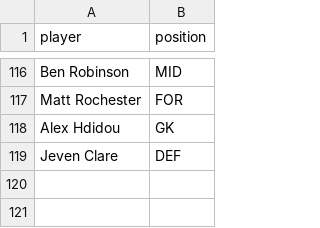
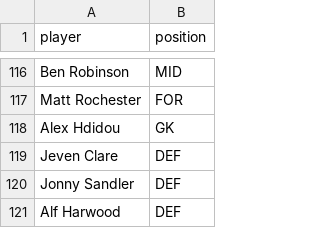
Before and after one commit to bm13563/torps-fpl, a CSV file: data/club/players.csv, drawn as a sheet; only a part is shown, gaps mark what is left out; the diff names each change by its address in the sheet, - before the commit and + after, or states it on an @@ line.

```diff
--- a/data/club/players.csv
+++ b/data/club/players.csv
+row 120: Jonny Sandler | DEF
+row 121: Alf Harwood | DEF
```
Also changed, not shown: data/club/player_scores.csv, data/club/team_scores.csv.
